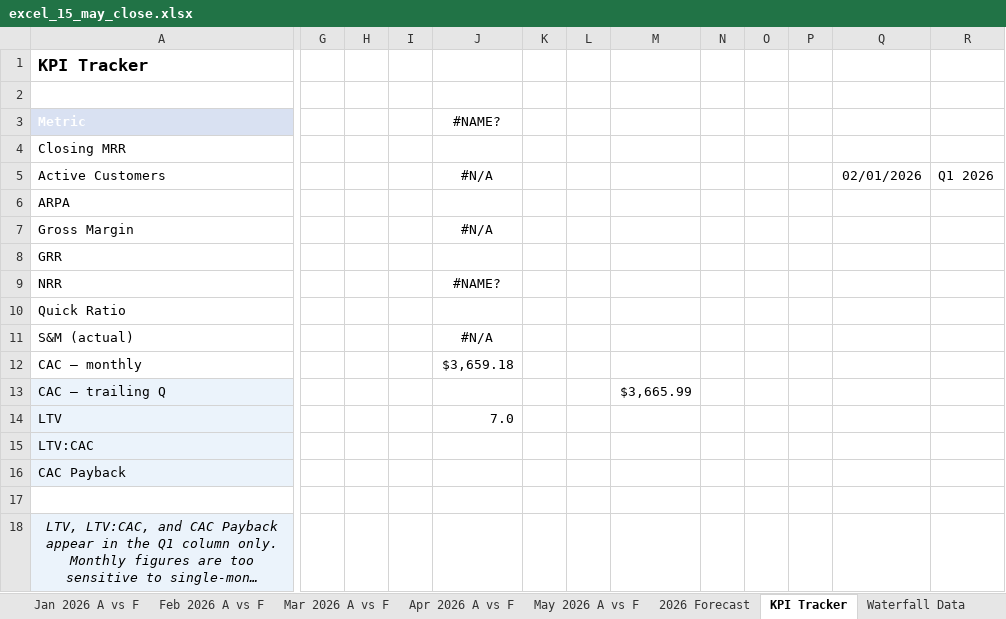
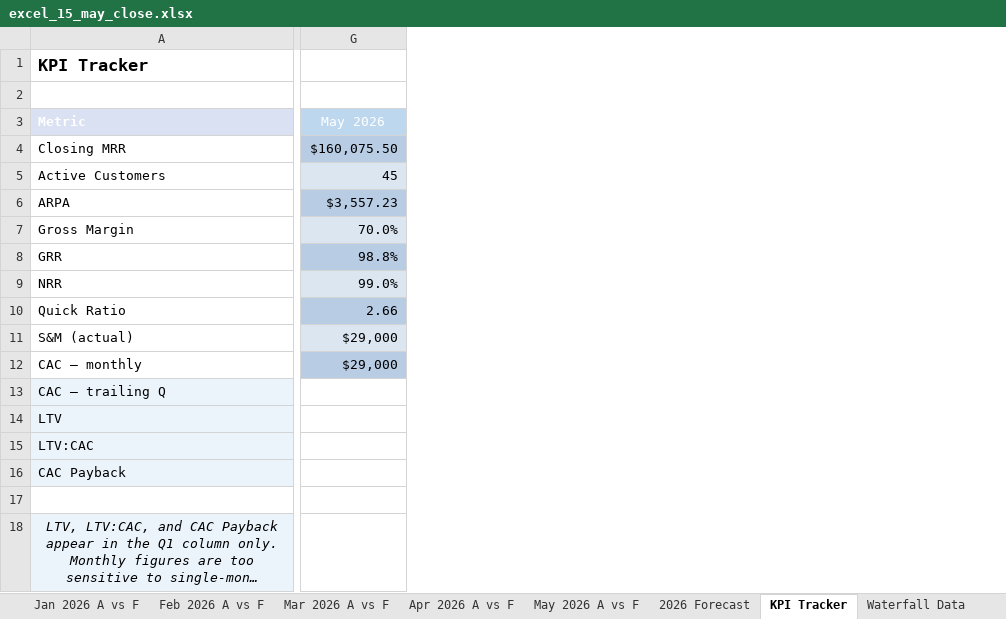
Before and after one commit to lnohand/idynamics-analyst-training, an Excel workbook: submissions/excel/excel_15_may_close.xlsx, sheet KPI Tracker, drawn as a sheet; only a part is shown, gaps mark what is left out; long unchanged cells end in …; values as stored, in another font and other column widths than the file's, no borders; table styles not drawn; removed rows and columns are numbered as before the commit, all else as after; the diff names each change by its address in the sheet, - before the commit and + after, or states it on an @@ line.

```diff
--- a/submissions/excel/excel_15_may_close.xlsx (sheet KPI Tracker)
+++ b/submissions/excel/excel_15_may_close.xlsx (sheet KPI Tracker)
-column G, empty
-column H, empty
-column I, empty
-column J (#NAME?), rows 5-14: #N/A |  | #N/A |  | #NAME? |  | #N/A | $3,659.18 |  | 7.0
-column K, empty
-column L, empty
-column M, row 13: $3,665.99
-column N, empty
-column O, empty
-column P, empty
-column Q, row 5: 02/01/2026
-column R, row 5: Q1 2026
+column G (May 2026), rows 4-12: $160,075.50 | 45 | $3,557.23 | 70.0% | 98.8% | 99.0% | 2.66 | $29,000 | $29,000
```
Also changed, not shown: sheet Waterfall Data, 1 other file.
